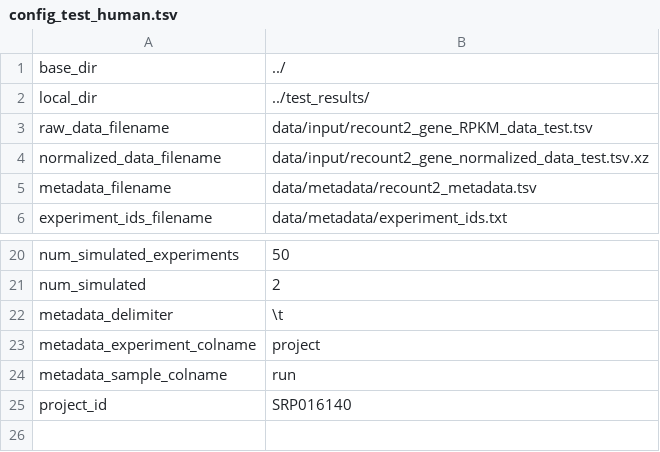
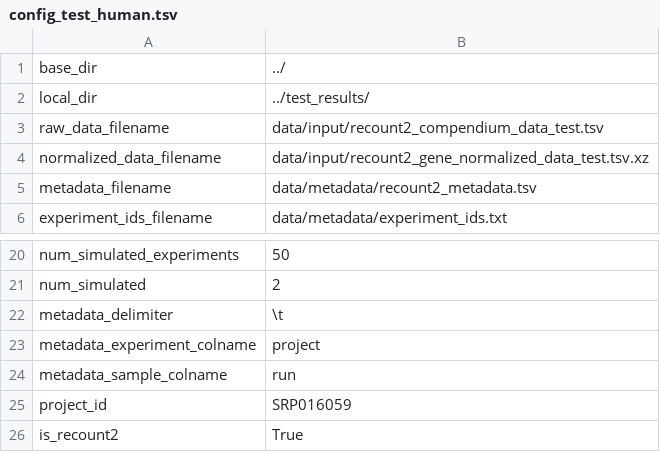
Before and after one commit to greenelab/ponyo, a TSV file: human_tests/config_test_human.tsv, drawn as a sheet; only a part is shown, gaps mark what is left out.

```diff
--- a/human_tests/config_test_human.tsv
+++ b/human_tests/config_test_human.tsv
@@ -2,3 +2,3 @@ base_dir	"../"
 local_dir	"../test_results/"
-raw_data_filename	"data/input/recount2_gene_RPKM_data_test.tsv"
+raw_data_filename	"data/input/recount2_compendium_data_test.tsv"
 normalized_data_filename	"data/input/recount2_gene_normalized_data_test.tsv.xz"
@@ -24,2 +24,3 @@ metadata_experiment_colname	"project"
 metadata_sample_colname	"run"
-project_id	"SRP016140"
+project_id	"SRP016059"
+is_recount2	True
```
Also changed, not shown: human_tests/data/test_vae_log.tsv, 21 other files.
